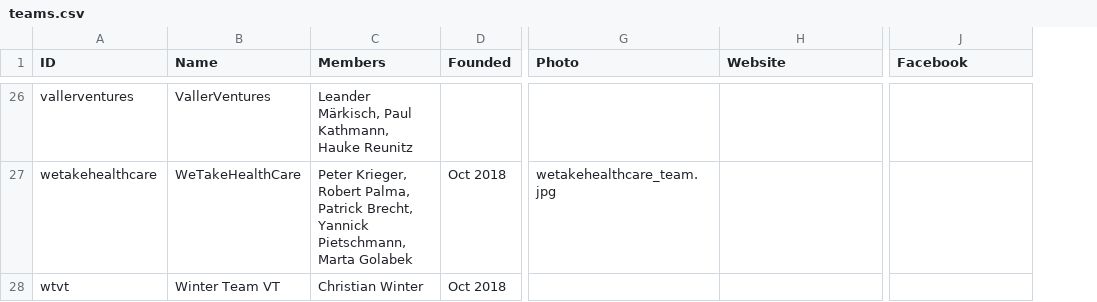
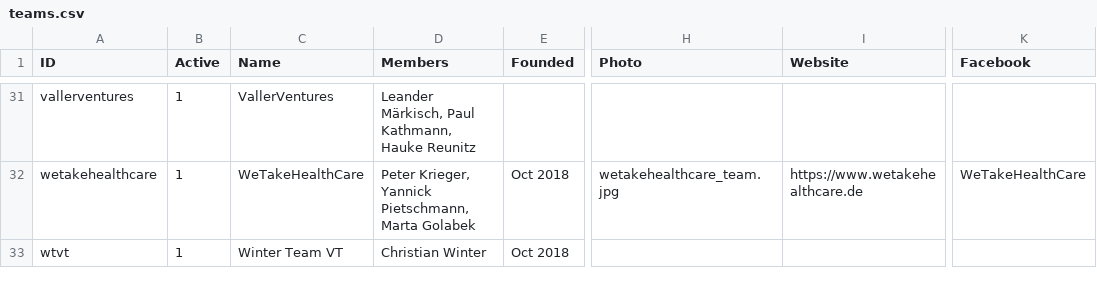
Before and after one commit to pioniergarage/grow, a CSV file: assets/data/teams.csv, drawn as a sheet; only a part is shown, gaps mark what is left out; addresses are those after the commit; the diff covers the shown part only; the diff names each change by its address in the sheet, - before the commit and + after, or states it on an @@ line.

```diff
--- a/assets/data/teams.csv
+++ b/assets/data/teams.csv
+column B (Active), rows 31-33: all 1
-D32 (Members): Peter Krieger, Robert Palma, Patrick Brecht, Yannick Pietschmann,…
+D32 (Members): Peter Krieger, Yannick Pietschmann,…
-I32 (Website): (empty)
+I32 (Website): https://www.wetakehealthcare.de
-K32 (Facebook): (empty)
+K32 (Facebook): WeTakeHealthCare
```
Also changed, not shown: 5 added rows and 24 edited cells elsewhere in this file, assets/data/mentors.csv, 15 other files.
